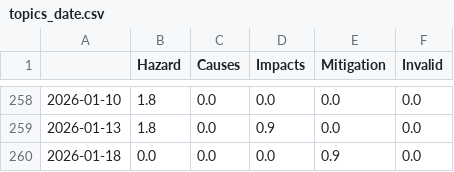
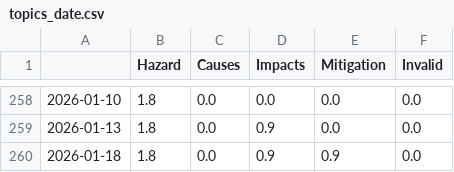
Before and after one commit to marcol95-news/earthquakeiscoming, a CSV file: csv/topics_date.csv, drawn as a sheet; only a part is shown, gaps mark what is left out.

```diff
--- a/csv/topics_date.csv
+++ b/csv/topics_date.csv
@@ -259,2 +259,2 @@
 2026-01-13,1.8,0.0,0.9,0.0,0.0
-2026-01-18,0.0,0.0,0.0,0.9,0.0
+2026-01-18,1.8,0.0,0.9,0.9,0.0
```
Also changed, not shown: 4 other files.
